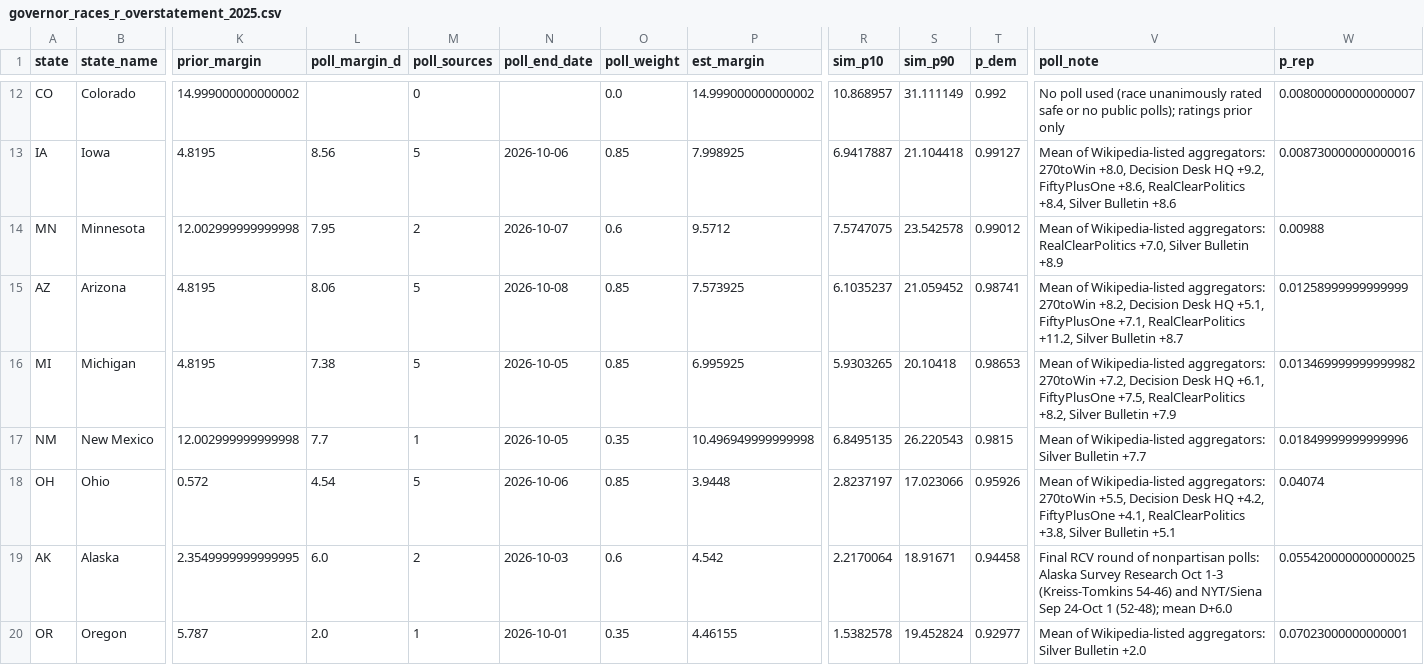
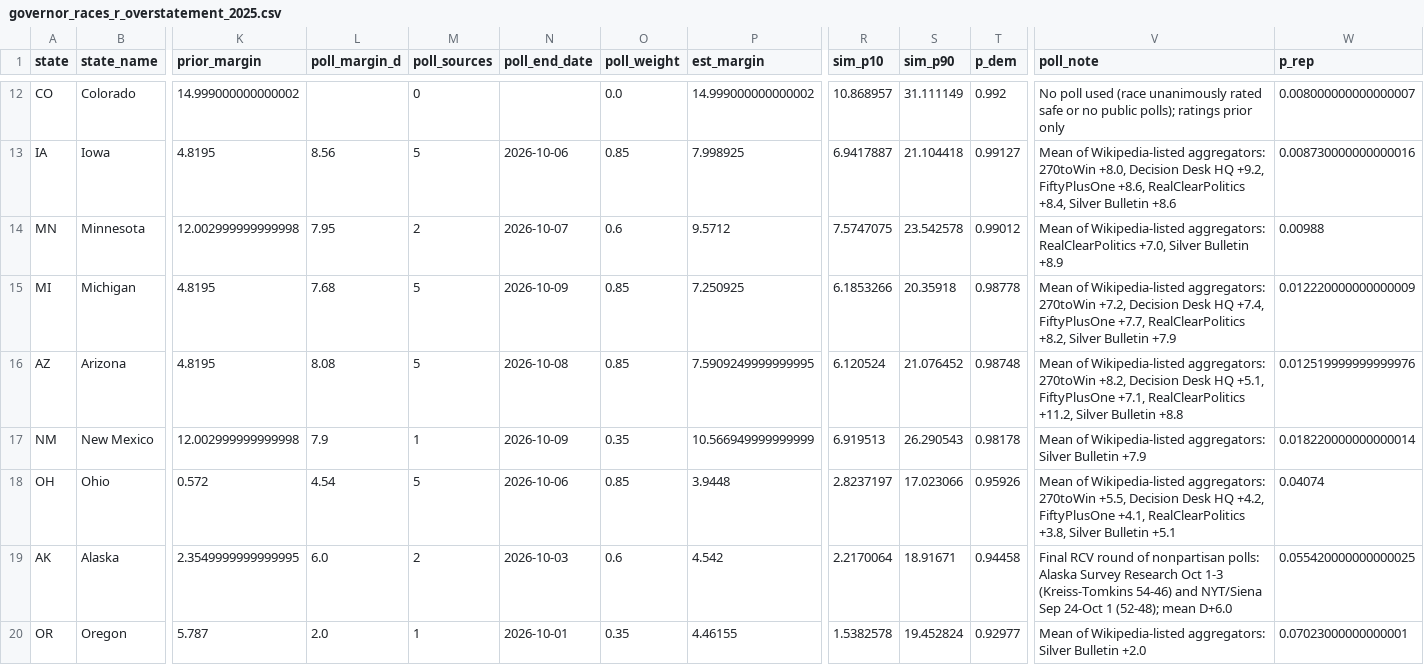
Before and after one commit to AppleLamps/grokbot-election, a CSV file: model/output/governor_races_r_overstatement_2025.csv, drawn as a sheet; only a part is shown, gaps mark what is left out; removed rows and columns are numbered as before the commit, all else as after; rows hold the shown columns only; the diff names each change by its address in the sheet, - before the commit and + after, or states it on an @@ line.

```diff
--- a/model/output/governor_races_r_overstatement_2025.csv
+++ b/model/output/governor_races_r_overstatement_2025.csv
+row 15: MI | Michigan | 4.8195 | 7.68 | 5 | 2026-10-09 | 0.85 | 7.250925 | 6.1853266 | 20.35918 | 0.98778 | Mean of Wikipedia-listed aggregators: 270toWin +7.2, Decision Desk HQ +7.4, FiftyPlusOne +7.7, RealClearPolitics +8.2, Silver Bulletin +7.9 | 0.012220000000000009
-L16 (poll_margin_d): 8.06
+L16 (poll_margin_d): 8.08
-P16 (est_margin): 7.573925
+P16 (est_margin): 7.5909249999999995
-R16 (sim_p10): 6.1035237
+R16 (sim_p10): 6.120524
-S16 (sim_p90): 21.059452
+S16 (sim_p90): 21.076452
-T16 (p_dem): 0.98741
+T16 (p_dem): 0.98748
-V16 (poll_note): …Silver Bulletin +8.7
+V16 (poll_note): …Silver Bulletin +8.8
-W16 (p_rep): 0.01258999999999999
+W16 (p_rep): 0.012519999999999976
-row 16: MI | Michigan | 4.8195 | 7.38 | 5 | 2026-10-05 | 0.85 | 6.995925 | 5.9303265 | 20.10418 | 0.98653 | Mean of Wikipedia-listed aggregators: 270toWin +7.2, Decision Desk HQ +6.1, FiftyPlusOne +7.5, RealClearPolitics +8.2, Silver Bulletin +7.9 | 0.013469999999999982
-L17 (poll_margin_d): 7.7
+L17 (poll_margin_d): 7.9
-N17 (poll_end_date): 2026-10-05
+N17 (poll_end_date): 2026-10-09
-P17 (est_margin): 10.496949999999998
+P17 (est_margin): 10.566949999999999
-R17 (sim_p10): 6.8495135
+R17 (sim_p10): 6.919513
-S17 (sim_p90): 26.220543
+S17 (sim_p90): 26.290543
-T17 (p_dem): 0.9815
+T17 (p_dem): 0.98178
-V17 (poll_note): …Silver Bulletin +7.7
+V17 (poll_note): …Silver Bulletin +7.9
-W17 (p_rep): 0.01849999999999996
+W17 (p_rep): 0.018220000000000014
```
Also changed, not shown: model/output/governor_race_probabilities_all_scenarios.csv, model/output/governor_races_pres_style_D_overstatement.csv, 29 other files.
